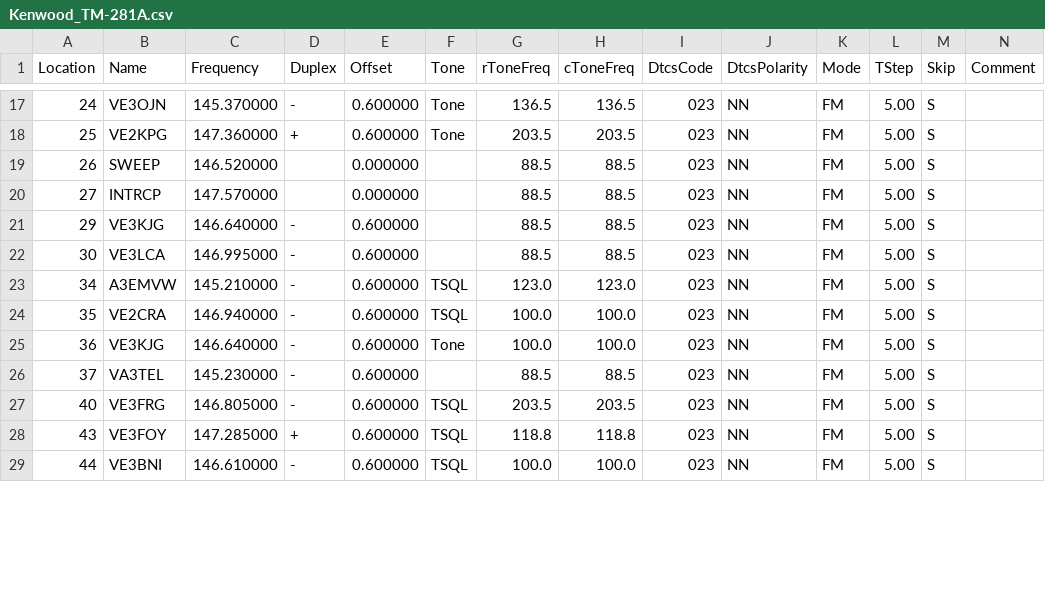
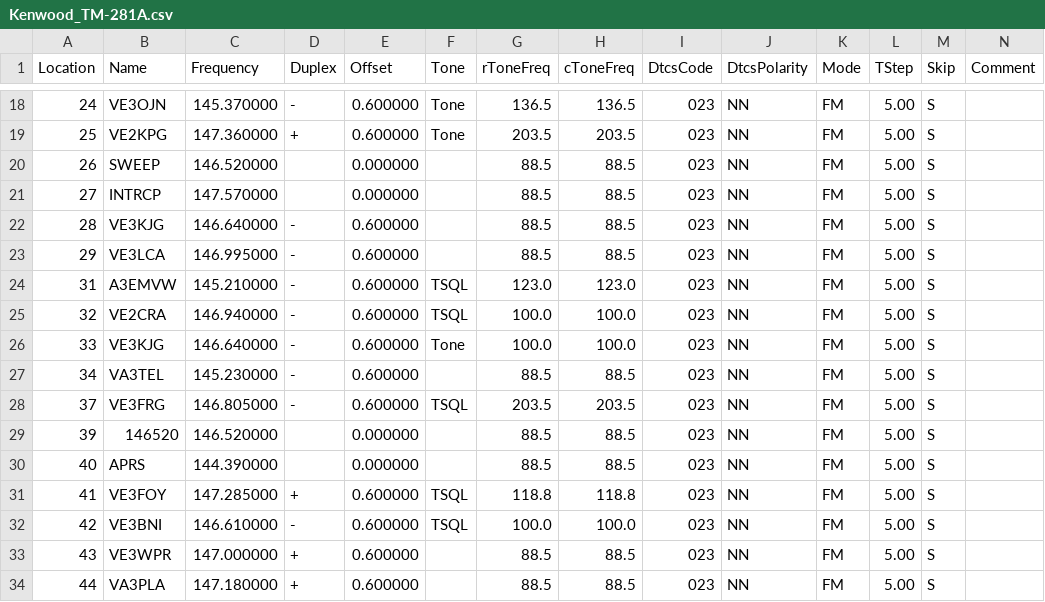
Before and after one commit to tylert/freq-lists, a CSV file: radios/Kenwood_TM-281A.csv, drawn as a sheet; only a part is shown, gaps mark what is left out; addresses are those after the commit; rows hold the shown columns only; the diff covers the shown part only; the diff names each change by its address in the sheet, - before the commit and + after, or states it on an @@ line.

```diff
--- a/radios/Kenwood_TM-281A.csv
+++ b/radios/Kenwood_TM-281A.csv
-A22 (Location): 29
+A22 (Location): 28
-A23 (Location): 30
+A23 (Location): 29
-A24 (Location): 34
+A24 (Location): 31
-A25 (Location): 35
+A25 (Location): 32
-A26 (Location): 36
+A26 (Location): 33
+row 27: 34 | VA3TEL | 145.230000 | - | 0.600000 |  | 88.5 | 88.5 | 023 | NN | FM | 5.00 | S
-B28 (Name): VA3TEL
+B28 (Name): VE3FRG
-C28 (Frequency): 145.230000
+C28 (Frequency): 146.805000
-F28 (Tone): (empty)
+F28 (Tone): TSQL
-G28 (rToneFreq): 88.5
+G28 (rToneFreq): 203.5
-H28 (cToneFreq): 88.5
+H28 (cToneFreq): 203.5
+row 29: 39 | 146520 | 146.520000 |  | 0.000000 |  | 88.5 | 88.5 | 023 | NN | FM | 5.00 | S
-B30 (Name): VE3FRG
+B30 (Name): APRS
-C30 (Frequency): 146.805000
+C30 (Frequency): 144.390000
-D30 (Duplex): -
+D30 (Duplex): (empty)
-E30 (Offset): 0.600000
+E30 (Offset): 0.000000
-F30 (Tone): TSQL
+F30 (Tone): (empty)
-G30 (rToneFreq): 203.5
+G30 (rToneFreq): 88.5
-H30 (cToneFreq): 203.5
+H30 (cToneFreq): 88.5
+row 31: 41 | VE3FOY | 147.285000 | + | 0.600000 | TSQL | 118.8 | 118.8 | 023 | NN | FM | 5.00 | S
+row 32: 42 | VE3BNI | 146.610000 | - | 0.600000 | TSQL | 100.0 | 100.0 | 023 | NN | FM | 5.00 | S
-B33 (Name): VE3FOY
+B33 (Name): VE3WPR
-C33 (Frequency): 147.285000
+C33 (Frequency): 147.000000
-F33:F34 (Tone): TSQL
+F33:F34 (Tone): (empty)
-G33 (rToneFreq): 118.8
+G33 (rToneFreq): 88.5
-H33 (cToneFreq): 118.8
+H33 (cToneFreq): 88.5
-B34 (Name): VE3BNI
+B34 (Name): VA3PLA
-C34 (Frequency): 146.610000
+C34 (Frequency): 147.180000
-D34 (Duplex): -
+D34 (Duplex): +
-G34 (rToneFreq): 100.0
+G34 (rToneFreq): 88.5
-H34 (cToneFreq): 100.0
+H34 (cToneFreq): 88.5
```
Also changed, not shown: 4 added rows and 18 edited cells elsewhere in this file, radios/Baofeng_UV-5R.csv, radios/Kenwood_TM-D710A.csv, 1 other file.
